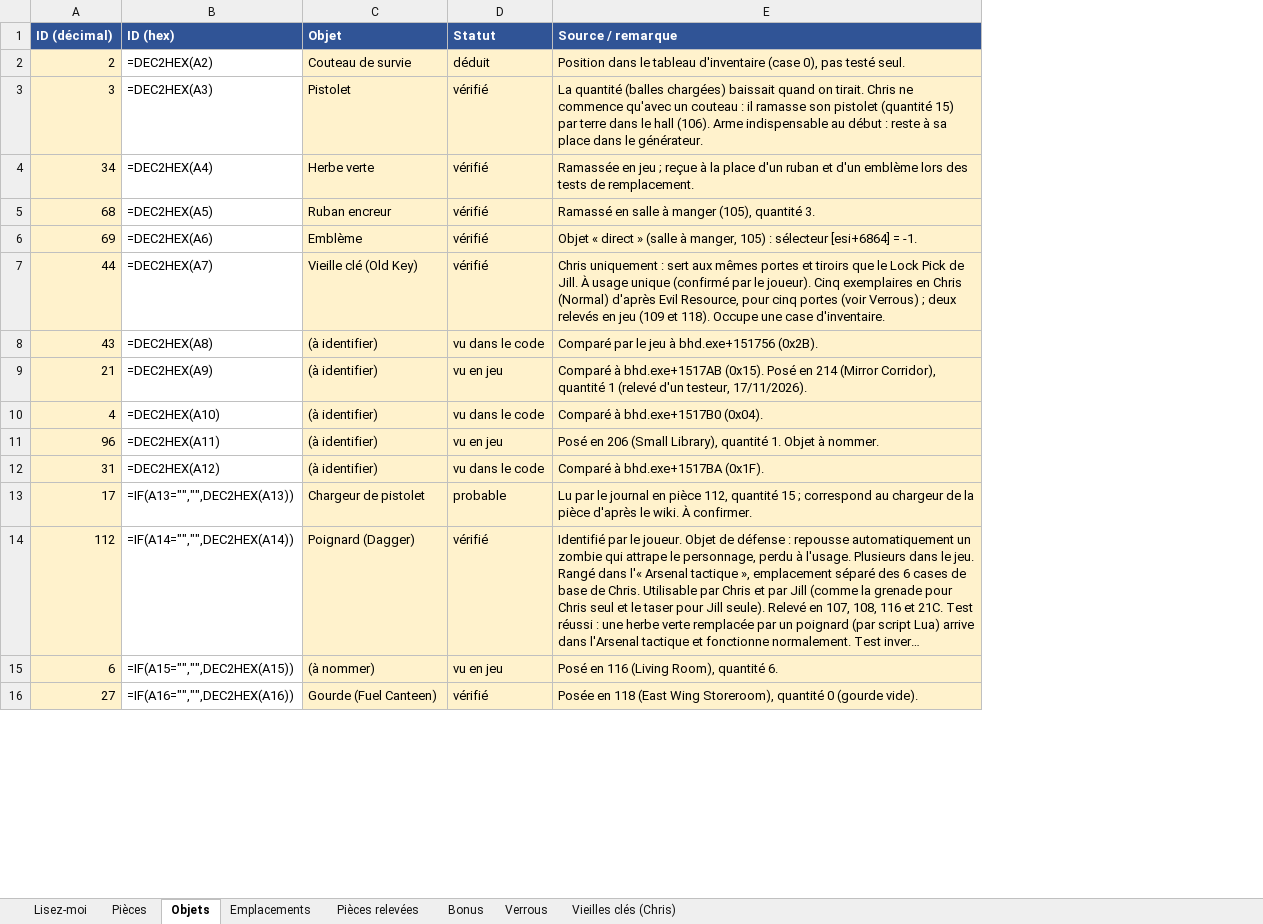
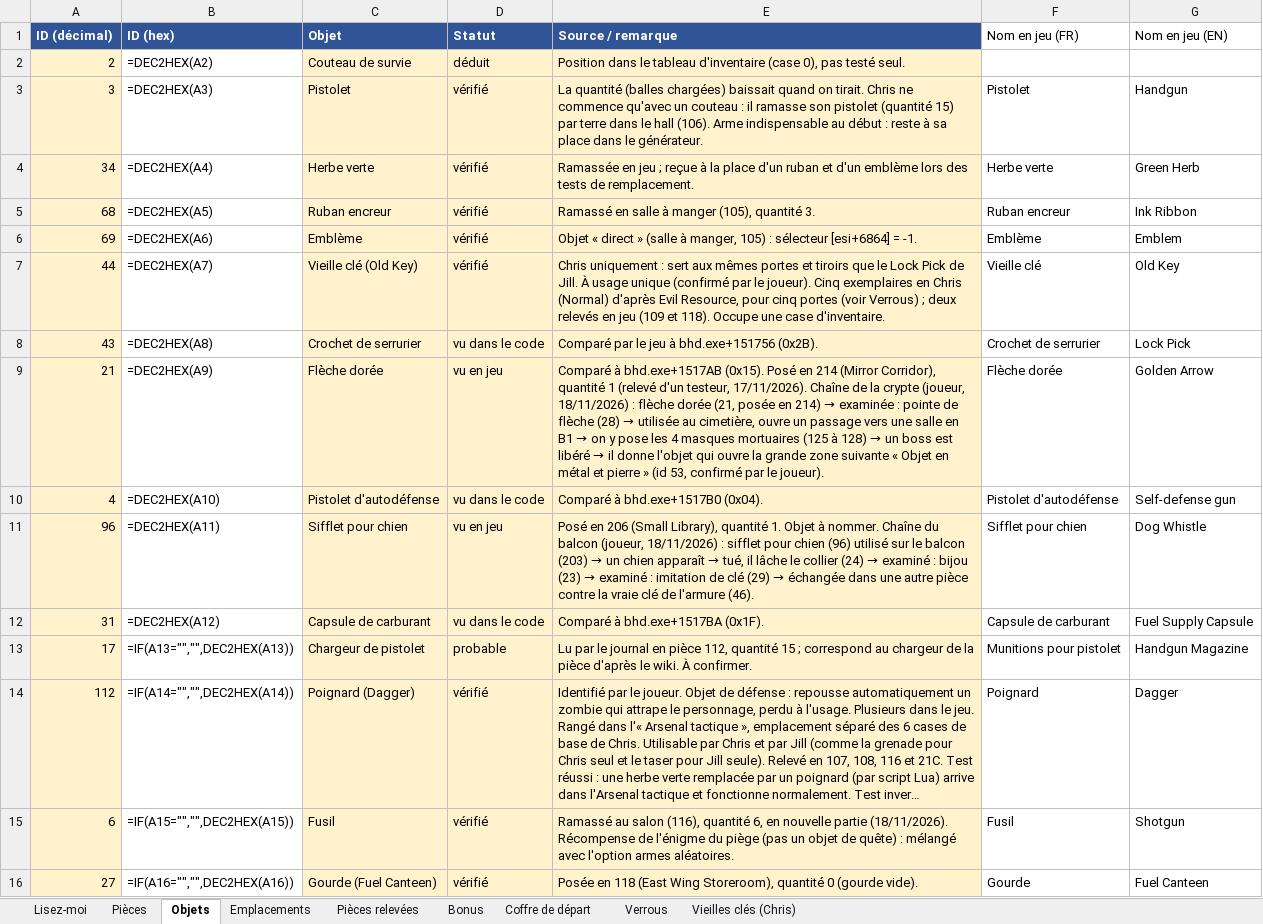
Before and after one commit to Michiy0/RE-HD-Randomizer, an Excel workbook: donnees_randomizer_RE1.xlsx, sheet Objets, drawn as a sheet; only a part is shown; long unchanged cells end in …; values as stored, in another font and other column widths than the file's, no borders; formulas without a stored value are shown as written; the diff covers the shown part only; the diff names each change by its address in the sheet, - before the commit and + after, or states it on an @@ line.

```diff
--- a/donnees_randomizer_RE1.xlsx (sheet Objets)
+++ b/donnees_randomizer_RE1.xlsx (sheet Objets)
+sheet tab: Coffre de départ
+column F (Nom en jeu (FR)), rows 3-16: Pistolet | Herbe verte | Ruban encreur | Emblème | Vieille clé | Crochet de serrurier | Flèche dorée | Pistolet d'autodéfense | Sifflet pour chien | Capsule de carburant | Munitions pour pistolet | Poignard | Fusil | Gourde
+column G (Nom en jeu (EN)), rows 3-16: Handgun | Green Herb | Ink Ribbon | Emblem | Old Key | Lock Pick | Golden Arrow | Self-defense gun | Dog Whistle | Fuel Supply Capsule | Handgun Magazine | Dagger | Shotgun | Fuel Canteen
-C8 (Objet): (à identifier)
+C8 (Objet): Crochet de serrurier
-C9 (Objet): (à identifier)
+C9 (Objet): Flèche dorée
@@ E9 (Source / remarque): …testeur, 17/11/2026). → …testeur, 17/11/2026). Chaîne de la crypte (joueur, 18/11/2026) : flèche dorée (21, posée en 214) → examinée : pointe de flèche (28) → utilisée au cimetière, ouvre un passage vers une salle en B1 → on y pose les 4 masques mortuaires (125 à 128) → un boss est libéré → il donne l'objet qui ouvre la grande zone suivante « Objet en métal et pierre » (id 53, confirmé par le joueur). @@
-C10 (Objet): (à identifier)
+C10 (Objet): Pistolet d'autodéfense
-C11 (Objet): (à identifier)
+C11 (Objet): Sifflet pour chien
@@ E11 (Source / remarque): …à nommer. → …à nommer. Chaîne du balcon (joueur, 18/11/2026) : sifflet pour chien (96) utilisé sur le balcon (203) → un chien apparaît → tué, il lâche le collier (24) → examiné : bijou (23) → examiné : imitation de clé (29) → échangée dans une autre pièce contre la vraie clé de l'armure (46). @@
-C12 (Objet): (à identifier)
+C12 (Objet): Capsule de carburant
-C15 (Objet): (à nommer)
+C15 (Objet): Fusil
-D15 (Statut): vu en jeu
+D15 (Statut): vérifié
-E15 (Source / remarque): Posé en 116 (Living Room), quantité 6.
+E15 (Source / remarque): Ramassé au salon (116), quantité 6, en nouvelle partie (18/11/2026). Récompense de l'énigme du piège (pas un objet de quête) : mélangé avec l'option armes aléatoires.
```
Also changed, not shown: 96 added rows, 15 removed rows and 25 edited cells elsewhere in this sheet, sheet Emplacements, sheet Pièces relevées, 9 other files.
